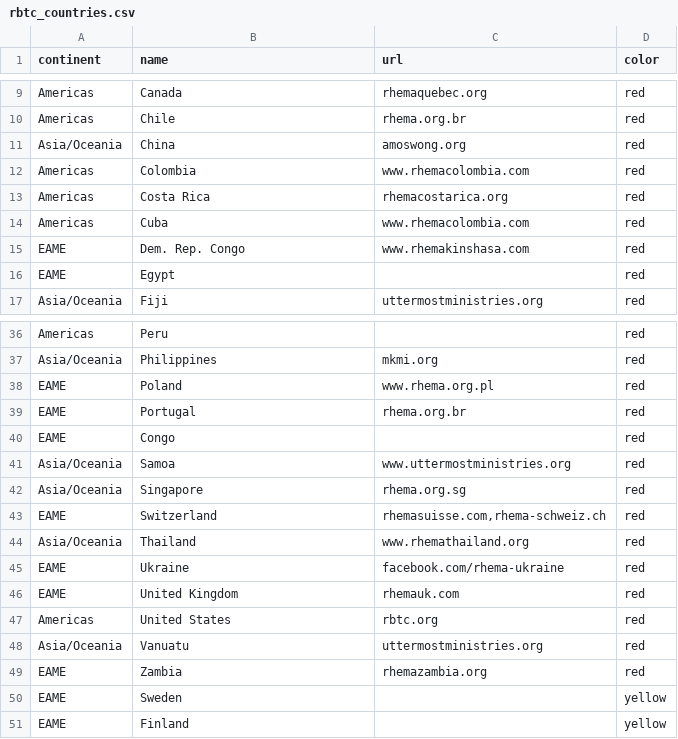
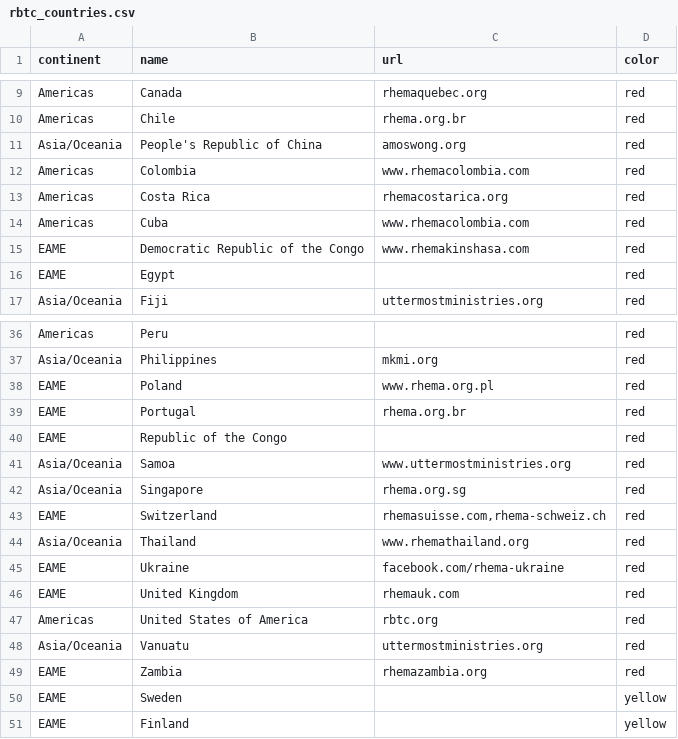
Before and after one commit to BeniB-code/RBTC-Worldmap, a CSV file: rbtc_countries.csv, drawn as a sheet; only a part is shown, gaps mark what is left out.

Commit message:
rbtc_countries.csv aktualisieren
Standard Benennung

```diff
--- a/rbtc_countries.csv
+++ b/rbtc_countries.csv
@@ -10,3 +10,3 @@ Americas,Canada,rhemaquebec.org,red
 Americas,Chile,rhema.org.br,red
-Asia/Oceania,China,amoswong.org,red
+Asia/Oceania,People's Republic of China,amoswong.org,red
 Americas,Colombia,www.rhemacolombia.com,red
@@ -14,3 +14,3 @@ Americas,Costa Rica,rhemacostarica.org,red
 Americas,Cuba,www.rhemacolombia.com,red
-EAME,Dem. Rep. Congo,www.rhemakinshasa.com,red
+EAME,Democratic Republic of the Congo,www.rhemakinshasa.com,red
 EAME,Egypt,,red
@@ -39,3 +39,3 @@ EAME,Poland,www.rhema.org.pl,red
 EAME,Portugal,rhema.org.br,red
-EAME,Congo,,red
+EAME,Republic of the Congo,,red
 Asia/Oceania,Samoa,www.uttermostministries.org,red
@@ -46,3 +46,3 @@ EAME,Ukraine,facebook.com/rhema-ukraine,red
 EAME,United Kingdom,rhemauk.com,red
-Americas,United States,rbtc.org,red
+Americas,United States of America,rbtc.org,red
 Asia/Oceania,Vanuatu,uttermostministries.org,red
```
